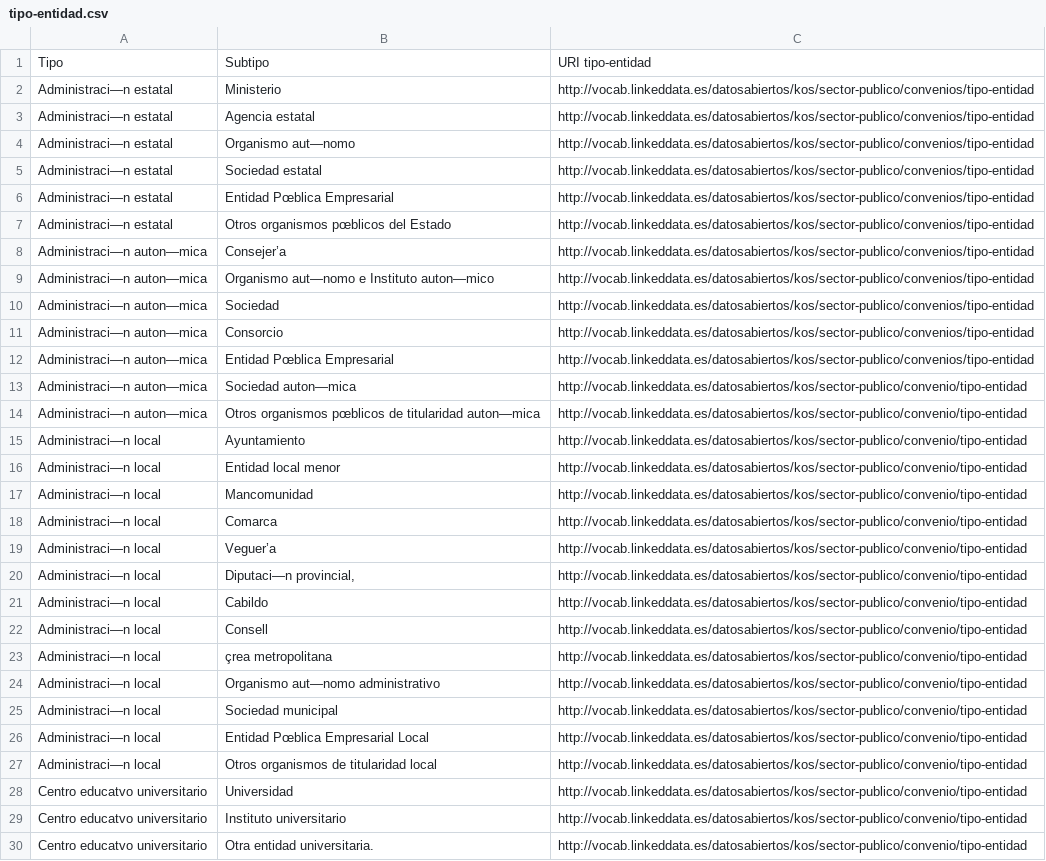
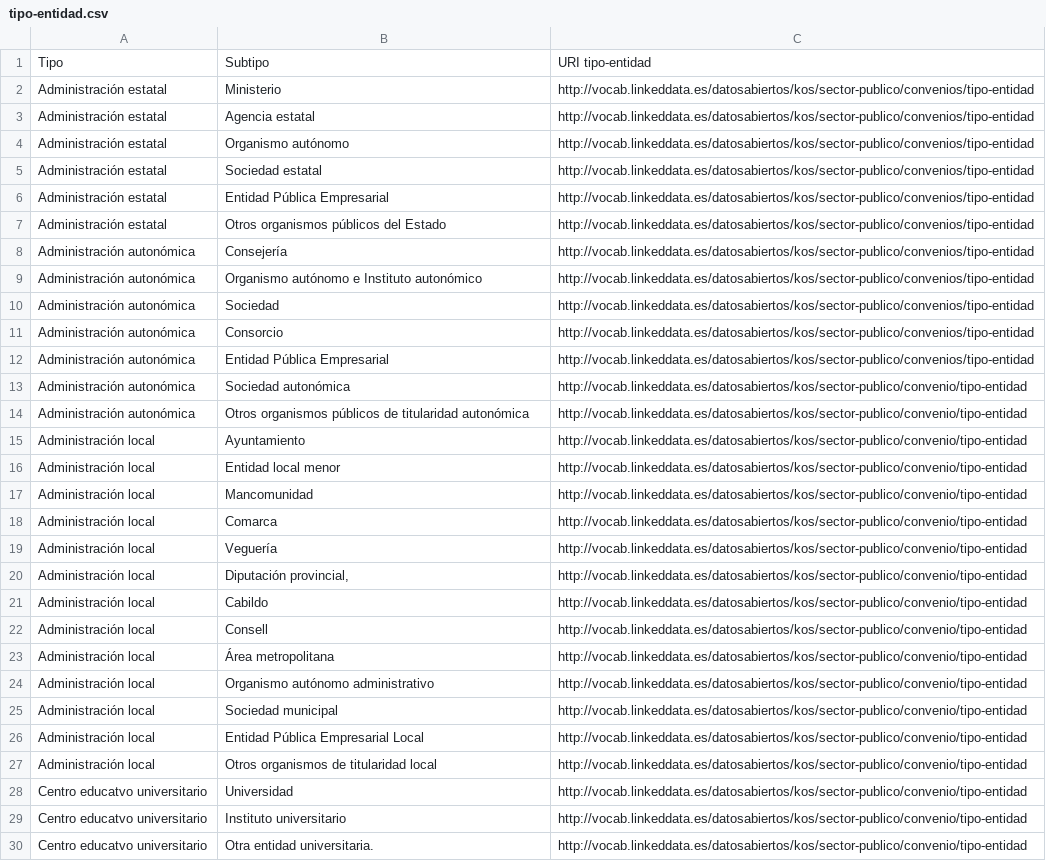
Before and after one commit to opencitydata/listas-codigos-skos, a CSV file: sector-publico/convenio/tipo-entidad/tipo-entidad.csv, drawn as a sheet; only a part is shown; the diff covers the shown part only; the diff names each change by its address in the sheet, - before the commit and + after, or states it on an @@ line.

Commit message:
Update tipo-entidad.csv
Nueva versión tipo-entidad.csv

```diff
--- a/sector-publico/convenio/tipo-entidad/tipo-entidad.csv
+++ b/sector-publico/convenio/tipo-entidad/tipo-entidad.csv
-A2:A7: Administraci—n estatal
+A2:A7: Administración estatal
-B4: Organismo aut—nomo
+B4: Organismo autónomo
-B6: Entidad Pœblica Empresarial
+B6: Entidad Pública Empresarial
-B7: Otros organismos pœblicos del Estado
+B7: Otros organismos públicos del Estado
-A8:A14: Administraci—n auton—mica
+A8:A14: Administración autonómica
-B8: Consejer’a
+B8: Consejería
-B9: Organismo aut—nomo e Instituto auton—mico
+B9: Organismo autónomo e Instituto autonómico
-B12: Entidad Pœblica Empresarial
+B12: Entidad Pública Empresarial
-B13: Sociedad auton—mica
+B13: Sociedad autonómica
-B14: Otros organismos pœblicos de titularidad auton—mica
+B14: Otros organismos públicos de titularidad autonómica
-A15:A27: Administraci—n local
+A15:A27: Administración local
-B19: Veguer’a
+B19: Veguería
-B20: Diputaci—n provincial,
+B20: Diputación provincial,
-B23: çrea metropolitana
+B23: Área metropolitana
-B24: Organismo aut—nomo administrativo
+B24: Organismo autónomo administrativo
-B26: Entidad Pœblica Empresarial Local
+B26: Entidad Pública Empresarial Local
```
Also changed, not shown: 24 edited cells elsewhere in this file.
